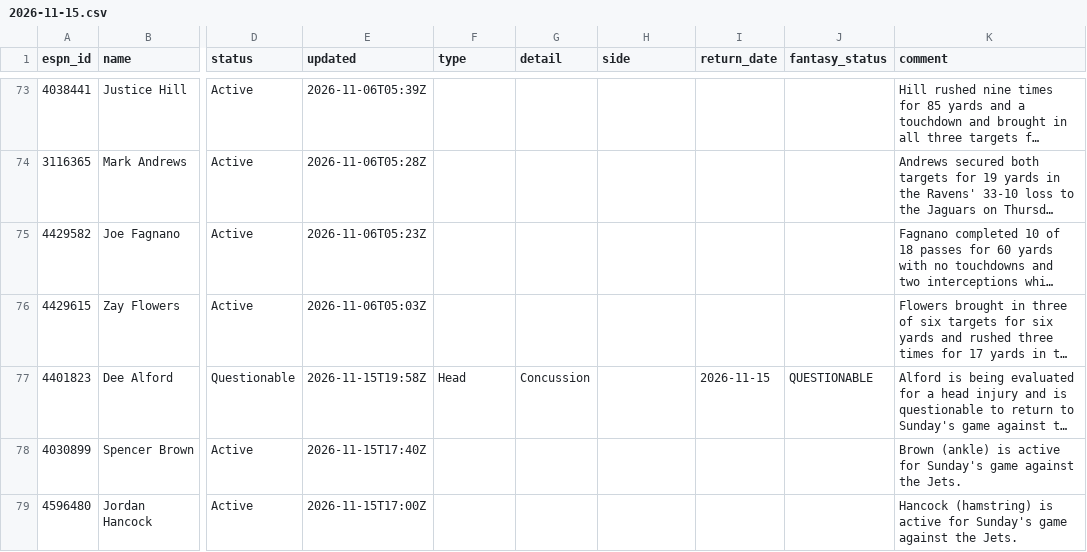
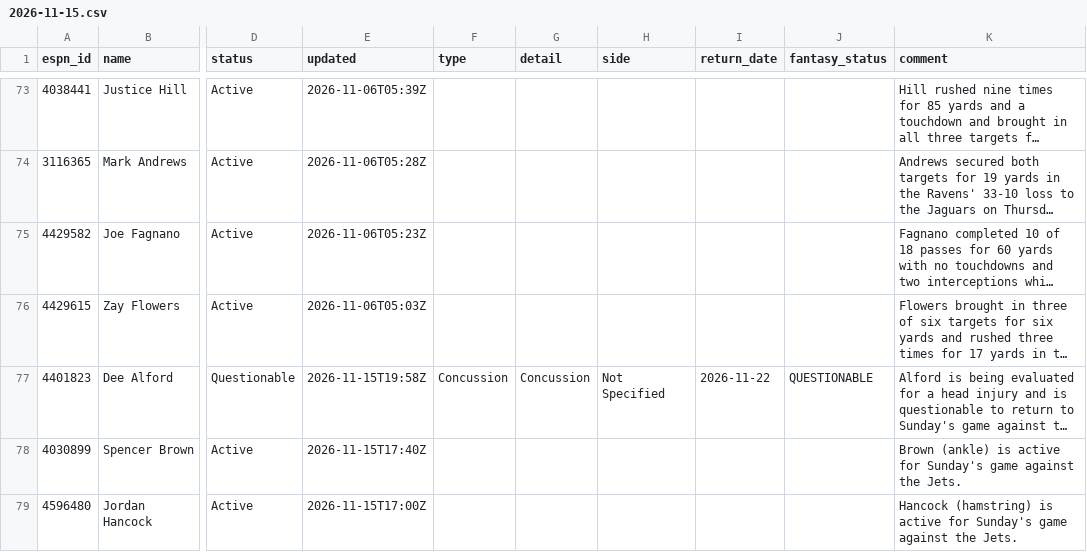
Before and after one commit to ChefJulio/nfl-edge, a CSV file: data/espn_injuries/2026-11-15.csv, drawn as a sheet; only a part is shown, gaps mark what is left out; long unchanged cells end in …; the diff covers the shown part only; the diff names each change by its address in the sheet, - before the commit and + after, or states it on an @@ line.

```diff
--- a/data/espn_injuries/2026-11-15.csv
+++ b/data/espn_injuries/2026-11-15.csv
-F77 (type): Head
+F77 (type): Concussion
-H77 (side): (empty)
+H77 (side): Not Specified
-I77 (return_date): 2026-11-15
+I77 (return_date): 2026-11-22
```
Also changed, not shown: 5 added rows, 5 removed rows and 12 edited cells elsewhere in this file, 3 other files.
